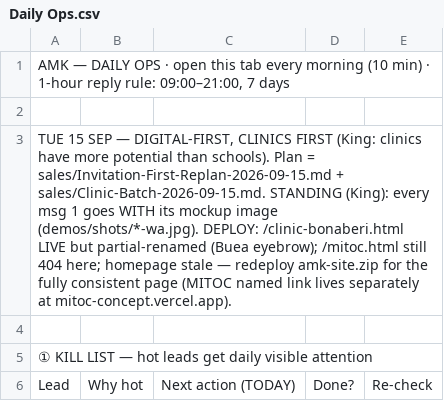
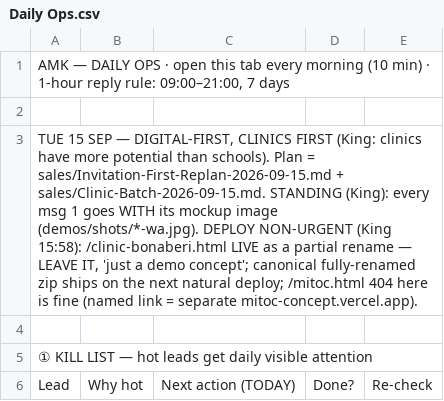
Before and after one commit to AKWOKING/AMK, a CSV file: leads/Daily Ops.csv, drawn as a sheet; only a part is shown; the diff covers the shown part only.

Commit message:
EOD decisions: Solidarity to Wed sealed card (no direct WA); clinic demo left as-is (King 15:58)
Co-authored-by: arena-agent <297053741+arena-agent@users.noreply.github.com>

```diff
--- a/leads/Daily Ops.csv
+++ b/leads/Daily Ops.csv
@@ -2,3 +2,3 @@
 ,,,,
-"TUE 15 SEP — DIGITAL-FIRST, CLINICS FIRST (King: clinics have more potential than schools). Plan = sales/Invitation-First-Replan-2026-09-15.md + sales/Clinic-Batch-2026-09-15.md. STANDING (King): every msg 1 goes WITH its mockup image (demos/shots/*-wa.jpg). DEPLOY: /clinic-bonaberi.html LIVE but partial-renamed (Buea eyebrow); /mitoc.html still 404 here; homepage stale — redeploy amk-site.zip for the fully consistent page (MITOC named link lives separately at mitoc-concept.vercel.app).",,,,
+"TUE 15 SEP — DIGITAL-FIRST, CLINICS FIRST (King: clinics have more potential than schools). Plan = sales/Invitation-First-Replan-2026-09-15.md + sales/Clinic-Batch-2026-09-15.md. STANDING (King): every msg 1 goes WITH its mockup image (demos/shots/*-wa.jpg). DEPLOY NON-URGENT (King 15:58): /clinic-bonaberi.html LIVE as a partial rename — LEAVE IT, 'just a demo concept'; canonical fully-renamed zip ships on the next natural deploy; /mitoc.html 404 here is fine (named link = separate mitoc-concept.vercel.app).",,,,
 ,,,,
```
Also changed, not shown: 5 edited cells elsewhere in this file, 4 other files.
